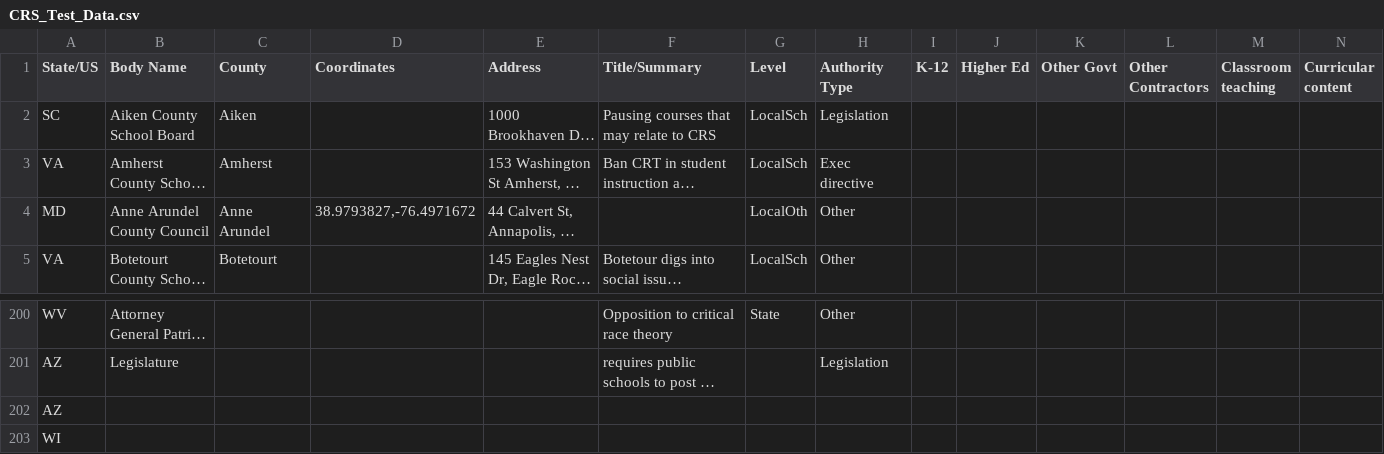
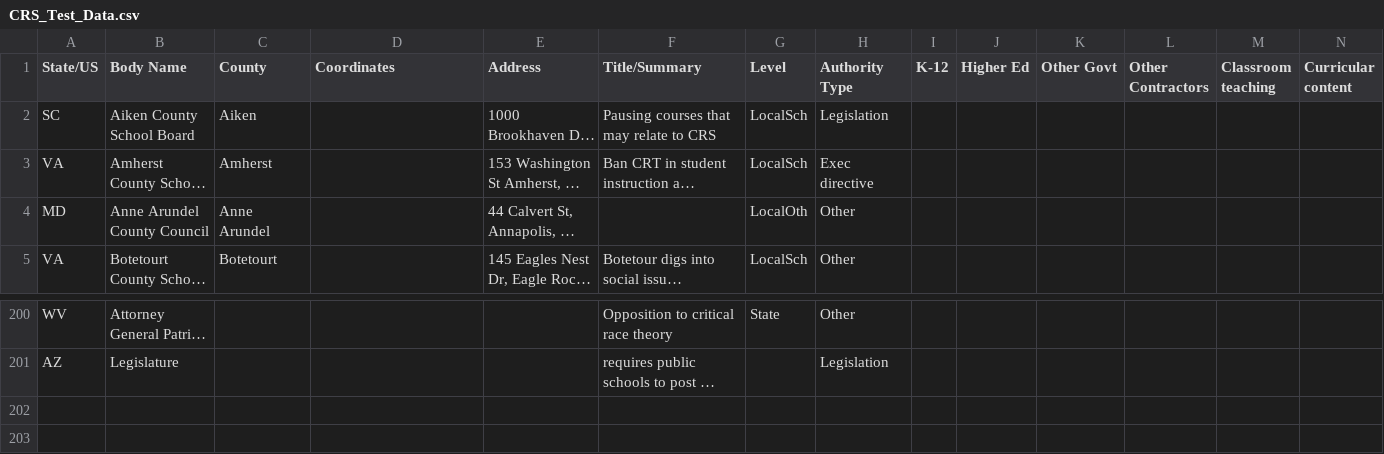
Before and after one commit to Hyperobjekt/crs, a CSV file: data/CRS_Test_Data.csv, drawn as a sheet; only a part is shown, gaps mark what is left out; long unchanged cells end in …; rows hold the shown columns only; the diff covers the shown part only; the diff names each change by its address in the sheet, - before the commit and + after, or states it on an @@ line.

```diff
--- a/data/CRS_Test_Data.csv
+++ b/data/CRS_Test_Data.csv
-D4 (Coordinates): 38.9793827,-76.4971672
+D4 (Coordinates): (empty)
-row 202: AZ
-row 203: WI
```
Also changed, not shown: 10 edited cells elsewhere in this file, 7 other files.
